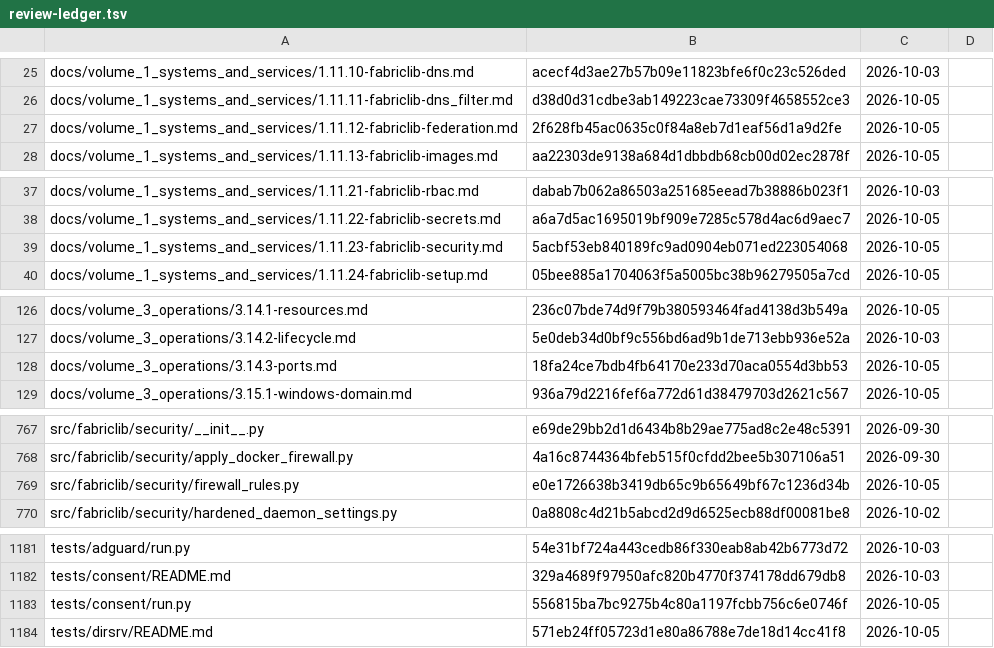
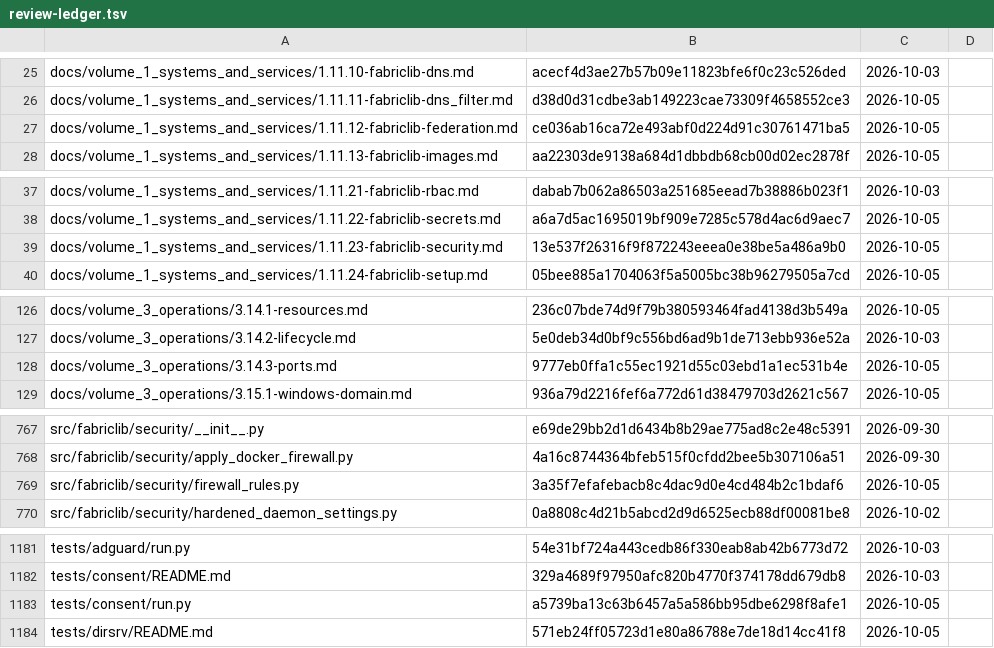
Before and after one commit to archdukejim/open-fabric, a TSV file: docs/volume_5_notes_and_troubleshooting/assets/review-ledger.tsv, drawn as a sheet; only a part is shown, gaps mark what is left out.

```diff
--- a/docs/volume_5_notes_and_troubleshooting/assets/review-ledger.tsv
+++ b/docs/volume_5_notes_and_troubleshooting/assets/review-ledger.tsv
@@ -26,3 +26,3 @@ docs/volume_1_systems_and_services/1.11.10-fabriclib-dns.md	acecf4d3ae27b57b09e1
 docs/volume_1_systems_and_services/1.11.11-fabriclib-dns_filter.md	d38d0d31cdbe3ab149223cae73309f4658552ce3	2026-10-05	
-docs/volume_1_systems_and_services/1.11.12-fabriclib-federation.md	2f628fb45ac0635c0f84a8eb7d1eaf56d1a9d2fe	2026-10-05	
+docs/volume_1_systems_and_services/1.11.12-fabriclib-federation.md	ce036ab16ca72e493abf0d224d91c30761471ba5	2026-10-05	
 docs/volume_1_systems_and_services/1.11.13-fabriclib-images.md	aa22303de9138a684d1dbbdb68cb00d02ec2878f	2026-10-05	
@@ -38,3 +38,3 @@ docs/volume_1_systems_and_services/1.11.21-fabriclib-rbac.md	dabab7b062a86503a25
 docs/volume_1_systems_and_services/1.11.22-fabriclib-secrets.md	a6a7d5ac1695019bf909e7285c578d4ac6d9aec7	2026-10-05	
-docs/volume_1_systems_and_services/1.11.23-fabriclib-security.md	5acbf53eb840189fc9ad0904eb071ed223054068	2026-10-05	
+docs/volume_1_systems_and_services/1.11.23-fabriclib-security.md	13e537f26316f9f872243eeea0e38be5a486a9b0	2026-10-05	
 docs/volume_1_systems_and_services/1.11.24-fabriclib-setup.md	05bee885a1704063f5a5005bc38b96279505a7cd	2026-10-05	
@@ -127,3 +127,3 @@ docs/volume_3_operations/3.14.1-resources.md	236c07bde74d9f79b380593464fad4138d3
 docs/volume_3_operations/3.14.2-lifecycle.md	5e0deb34d0bf9c556bd6ad9b1de713ebb936e52a	2026-10-03	
-docs/volume_3_operations/3.14.3-ports.md	18fa24ce7bdb4fb64170e233d70aca0554d3bb53	2026-10-05	
+docs/volume_3_operations/3.14.3-ports.md	9777eb0ffa1c55ec1921d55c03ebd1a1ec531b4e	2026-10-05	
 docs/volume_3_operations/3.15.1-windows-domain.md	936a79d2216fef6a772d61d38479703d2621c567	2026-10-05	
@@ -768,3 +768,3 @@ src/fabriclib/security/__init__.py	e69de29bb2d1d6434b8b29ae775ad8c2e48c5391	2026
 src/fabriclib/security/apply_docker_firewall.py	4a16c8744364bfeb515f0cfdd2bee5b307106a51	2026-09-30	
-src/fabriclib/security/firewall_rules.py	e0e1726638b3419db65c9b65649bf67c1236d34b	2026-10-05	
+src/fabriclib/security/firewall_rules.py	3a35f7efafebacb8c4dac9d0e4cd484b2c1bdaf6	2026-10-05	
 src/fabriclib/security/hardened_daemon_settings.py	0a8808c4d21b5abcd2d9d6525ecb88df00081be8	2026-10-02	
@@ -1182,3 +1182,3 @@ tests/adguard/run.py	54e31bf724a443cedb86f330eab8ab42b6773d72	2026-10-03
 tests/consent/README.md	329a4689f97950afc820b4770f374178dd679db8	2026-10-03	
-tests/consent/run.py	556815ba7bc9275b4c80a1197fcbb756c6e0746f	2026-10-05	
+tests/consent/run.py	a5739ba13c63b6457a5a586bb95dbe6298f8afe1	2026-10-05	
 tests/dirsrv/README.md	571eb24ff05723d1e80a86788e7de18d14cc41f8	2026-10-05	
```
Also changed, not shown: 5 other files.
